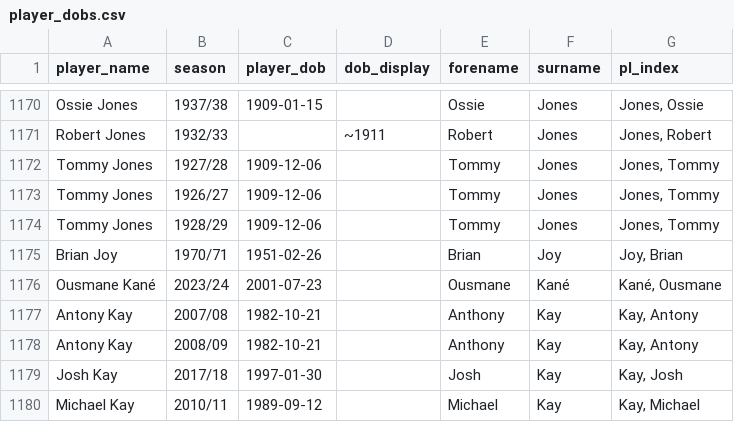
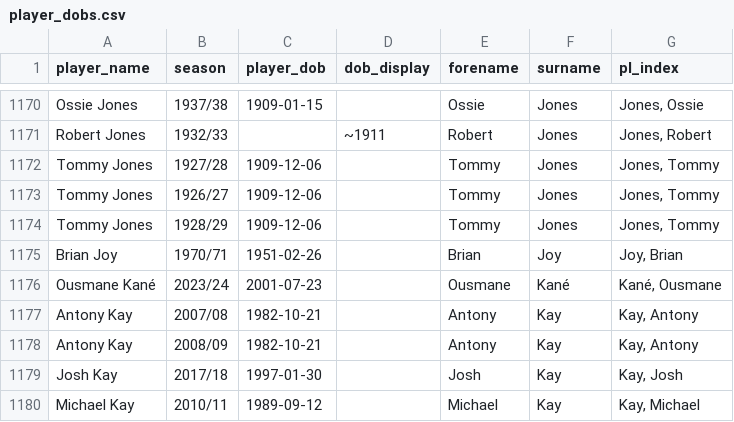
Before and after one commit to petebrown/pre-2023-data-prep, a CSV file: data/player_dobs.csv, drawn as a sheet; only a part is shown, gaps mark what is left out.

Commit message:
fixed Antony Kay typo

```diff
--- a/data/player_dobs.csv
+++ b/data/player_dobs.csv
@@ -1176,4 +1176,4 @@ Brian Joy,1970/71,1951-02-26,,Brian,Joy,"Joy, Brian"
 Ousmane Kané,2023/24,2001-07-23,,Ousmane,Kané,"Kané, Ousmane"
-Antony Kay,2007/08,1982-10-21,,Anthony,Kay,"Kay, Antony"
-Antony Kay,2008/09,1982-10-21,,Anthony,Kay,"Kay, Antony"
+Antony Kay,2007/08,1982-10-21,,Antony,Kay,"Kay, Antony"
+Antony Kay,2008/09,1982-10-21,,Antony,Kay,"Kay, Antony"
 Josh Kay,2017/18,1997-01-30,,Josh,Kay,"Kay, Josh"
```
